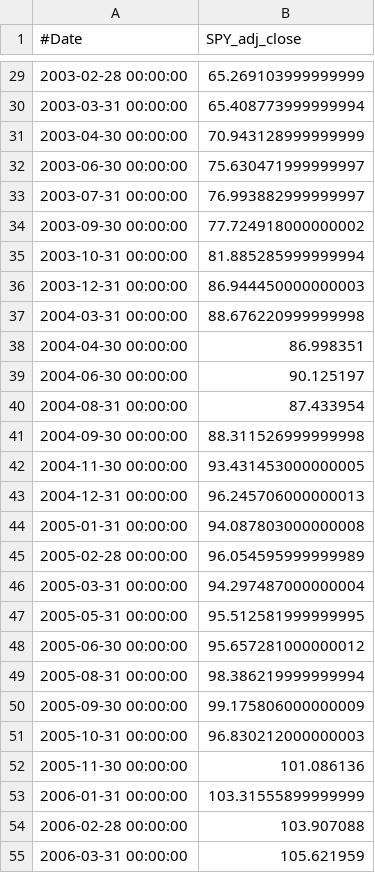
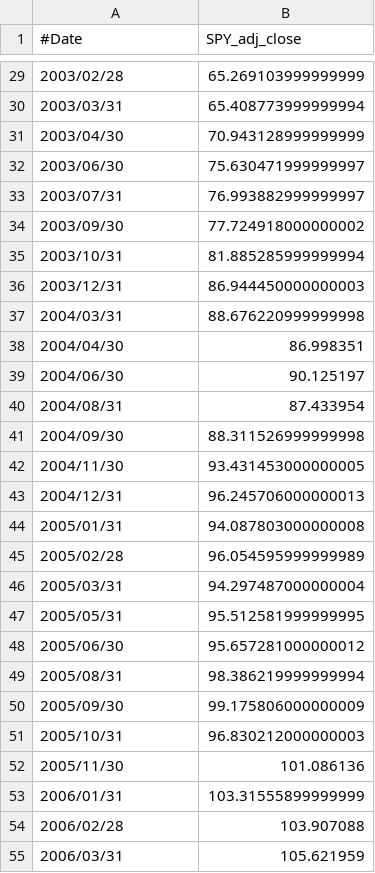
Before and after one commit to dcarr45/FinanceML, a CSV file: SentimentAnalysis/label.csv, drawn as a sheet; only a part is shown, gaps mark what is left out; the diff covers the shown part only.

```diff
--- a/SentimentAnalysis/label.csv
+++ b/SentimentAnalysis/label.csv
@@ -29,27 +29,27 @@
-2003-02-28 00:00:00,65.269103999999999
-2003-03-31 00:00:00,65.408773999999994
-2003-04-30 00:00:00,70.943128999999999
-2003-06-30 00:00:00,75.630471999999997
-2003-07-31 00:00:00,76.993882999999997
-2003-09-30 00:00:00,77.724918000000002
-2003-10-31 00:00:00,81.885285999999994
-2003-12-31 00:00:00,86.944450000000003
-2004-03-31 00:00:00,88.676220999999998
-2004-04-30 00:00:00,86.998351
-2004-06-30 00:00:00,90.125197
-2004-08-31 00:00:00,87.433954
-2004-09-30 00:00:00,88.311526999999998
-2004-11-30 00:00:00,93.431453000000005
-2004-12-31 00:00:00,96.245706000000013
-2005-01-31 00:00:00,94.087803000000008
-2005-02-28 00:00:00,96.054595999999989
-2005-03-31 00:00:00,94.297487000000004
-2005-05-31 00:00:00,95.512581999999995
-2005-06-30 00:00:00,95.657281000000012
-2005-08-31 00:00:00,98.386219999999994
-2005-09-30 00:00:00,99.175806000000009
-2005-10-31 00:00:00,96.830212000000003
-2005-11-30 00:00:00,101.086136
-2006-01-31 00:00:00,103.31555899999999
-2006-02-28 00:00:00,103.907088
-2006-03-31 00:00:00,105.621959
+2003/02/28,65.269103999999999
+2003/03/31,65.408773999999994
+2003/04/30,70.943128999999999
+2003/06/30,75.630471999999997
+2003/07/31,76.993882999999997
+2003/09/30,77.724918000000002
+2003/10/31,81.885285999999994
+2003/12/31,86.944450000000003
+2004/03/31,88.676220999999998
+2004/04/30,86.998351
+2004/06/30,90.125197
+2004/08/31,87.433954
+2004/09/30,88.311526999999998
+2004/11/30,93.431453000000005
+2004/12/31,96.245706000000013
+2005/01/31,94.087803000000008
+2005/02/28,96.054595999999989
+2005/03/31,94.297487000000004
+2005/05/31,95.512581999999995
+2005/06/30,95.657281000000012
+2005/08/31,98.386219999999994
+2005/09/30,99.175806000000009
+2005/10/31,96.830212000000003
+2005/11/30,101.086136
+2006/01/31,103.31555899999999
+2006/02/28,103.907088
+2006/03/31,105.621959
```
Also changed, not shown: 110 edited cells elsewhere in this file, SentimentAnalysis/full_features.csv, 2 other files.
